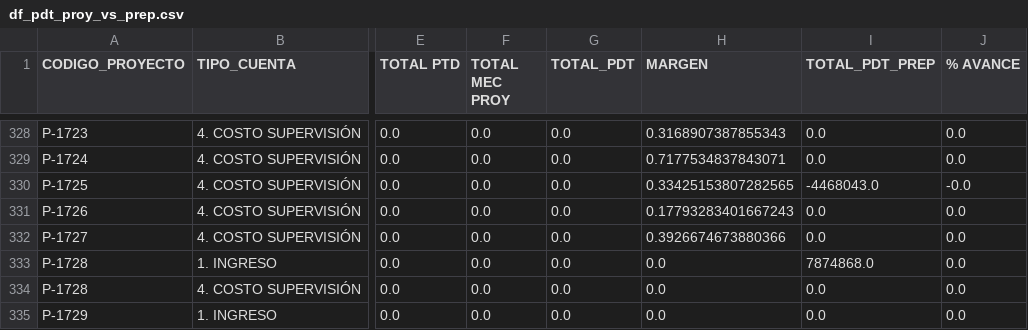
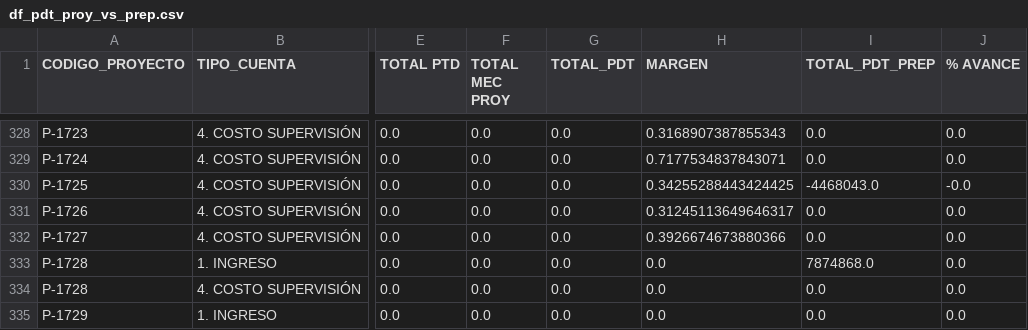
Before and after one commit to gsesa/Proyecto_Python_Schutz_V2, a CSV file: archivos_respaldo/df_pdt_proy_vs_prep.csv, drawn as a sheet; only a part is shown, gaps mark what is left out; the diff covers the shown part only; the diff names each change by its address in the sheet, - before the commit and + after, or states it on an @@ line.

```diff
--- a/archivos_respaldo/df_pdt_proy_vs_prep.csv
+++ b/archivos_respaldo/df_pdt_proy_vs_prep.csv
-H330 (MARGEN): 0.33425153807282565
+H330 (MARGEN): 0.34255288443424425
-H331 (MARGEN): 0.17793283401667243
+H331 (MARGEN): 0.31245113649646317
```
Also changed, not shown: 1 added row, 1 removed row and 104 edited cells elsewhere in this file, archivos_respaldo/df_pdt_vs_prep_2.csv, archivos_respaldo/df_pendiente3.csv, 35 other files.
